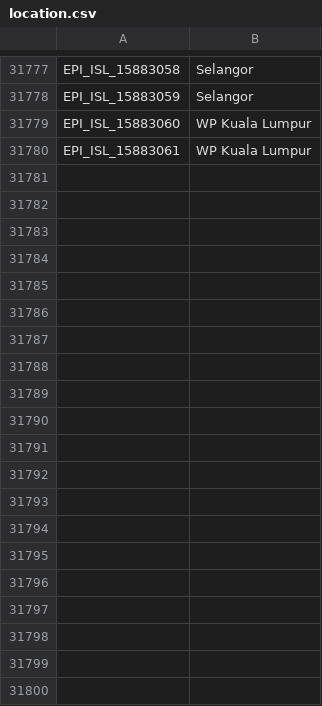
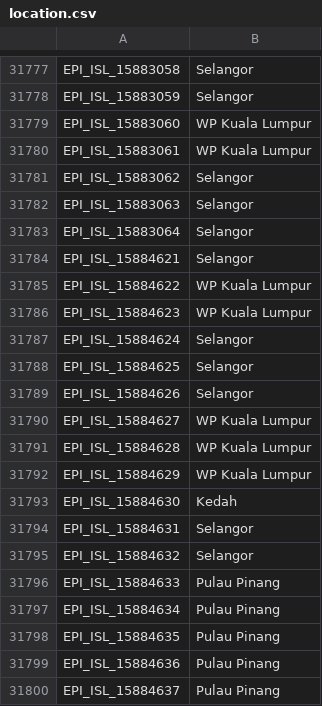
Before and after one commit to mgvi-nibm/c19-gsv, a CSV file: location.csv, drawn as a sheet; only a part is shown, gaps mark what is left out; the diff covers the shown part only.

Commit message:
Updated data

```diff
--- a/location.csv
+++ b/location.csv
@@ -31780 +31780,21 @@
 "EPI_ISL_15883061","WP Kuala Lumpur"
+"EPI_ISL_15883062","Selangor"
+"EPI_ISL_15883063","Selangor"
+"EPI_ISL_15883064","Selangor"
+"EPI_ISL_15884621","Selangor"
+"EPI_ISL_15884622","WP Kuala Lumpur"
+"EPI_ISL_15884623","WP Kuala Lumpur"
+"EPI_ISL_15884624","Selangor"
+"EPI_ISL_15884625","Selangor"
+"EPI_ISL_15884626","Selangor"
+"EPI_ISL_15884627","WP Kuala Lumpur"
+"EPI_ISL_15884628","WP Kuala Lumpur"
+"EPI_ISL_15884629","WP Kuala Lumpur"
+"EPI_ISL_15884630","Kedah"
+"EPI_ISL_15884631","Selangor"
+"EPI_ISL_15884632","Selangor"
+"EPI_ISL_15884633","Pulau Pinang"
+"EPI_ISL_15884634","Pulau Pinang"
+"EPI_ISL_15884635","Pulau Pinang"
+"EPI_ISL_15884636","Pulau Pinang"
+"EPI_ISL_15884637","Pulau Pinang"
```
Also changed, not shown: 23 added rows elsewhere in this file, clades.csv, gender.csv, 11 other files.
